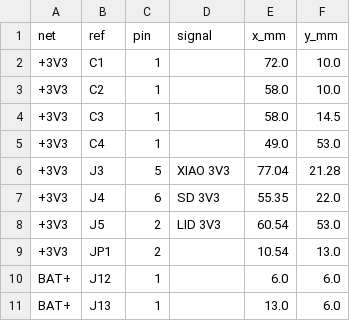
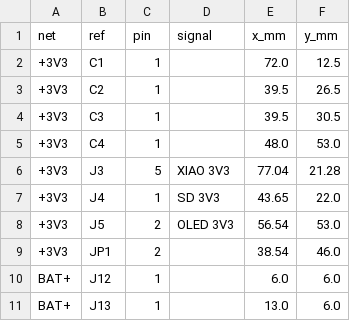
Before and after one commit to offgridevices/mesh-fieldlab, a CSV file: hardware/packet-logger-carrier/netlist.csv, drawn as a sheet; only a part is shown; the diff covers the shown part only.

```diff
--- a/hardware/packet-logger-carrier/netlist.csv
+++ b/hardware/packet-logger-carrier/netlist.csv
@@ -1,10 +1,10 @@
 net,ref,pin,signal,x_mm,y_mm
-+3V3,C1,1,,72.0,10.0
-+3V3,C2,1,,58.0,10.0
-+3V3,C3,1,,58.0,14.5
-+3V3,C4,1,,49.0,53.0
++3V3,C1,1,,72.0,12.5
++3V3,C2,1,,39.5,26.5
++3V3,C3,1,,39.5,30.5
++3V3,C4,1,,48.0,53.0
 +3V3,J3,5,XIAO 3V3,77.04,21.28
-+3V3,J4,6,SD 3V3,55.35,22.0
-+3V3,J5,2,LID 3V3,60.54,53.0
-+3V3,JP1,2,,10.54,13.0
++3V3,J4,1,SD 3V3,43.65,22.0
++3V3,J5,2,OLED 3V3,56.54,53.0
++3V3,JP1,2,,38.54,46.0
 BAT+,J12,1,,6.0,6.0
```
Also changed, not shown: 2 added rows, 1 removed row and 38 edited cells elsewhere in this file, hardware/packet-logger-carrier/bom.csv, 47 other files.
